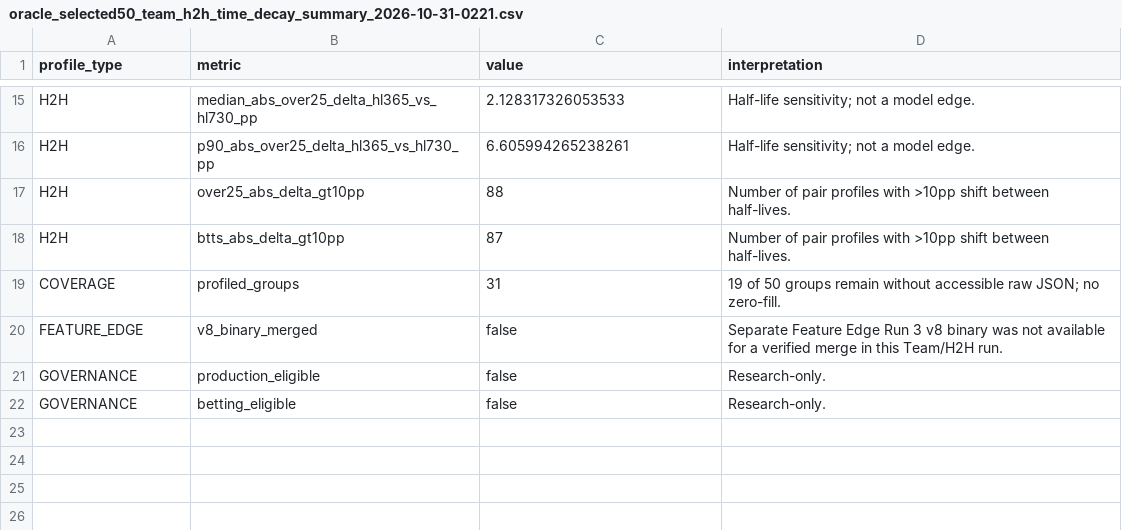
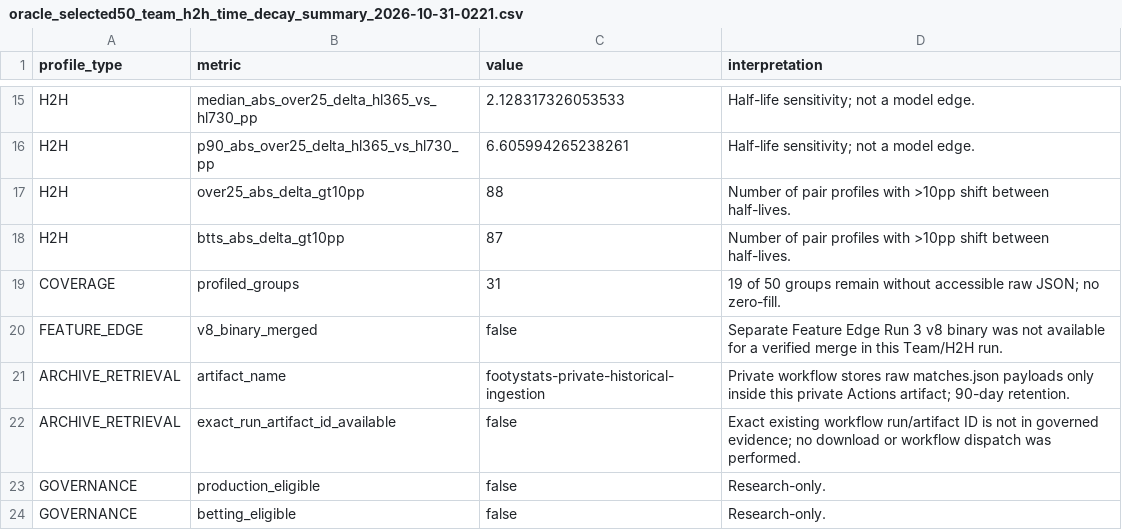
Before and after one commit to dtnzv5by8c-ship-it/oracle-validation-learning, a CSV file: reports/oracle_selected50_team_h2h_time_decay_summary_2026-10-31-0221.csv, drawn as a sheet; only a part is shown, gaps mark what is left out; the diff names each change by its address in the sheet, - before the commit and + after, or states it on an @@ line.

Commit message:
research: add private archive retrieval evidence to summary

```diff
--- a/reports/oracle_selected50_team_h2h_time_decay_summary_2026-10-31-0221.csv
+++ b/reports/oracle_selected50_team_h2h_time_decay_summary_2026-10-31-0221.csv
+row 21: ARCHIVE_RETRIEVAL | artifact_name | footystats-private-historical-ingestion | Private workflow stores raw matches.json payloads only inside this private Actions artifact; 90-day retention.
+row 22: ARCHIVE_RETRIEVAL | exact_run_artifact_id_available | false | Exact existing workflow run/artifact ID is not in governed evidence; no download or workflow dispatch was performed.
```
